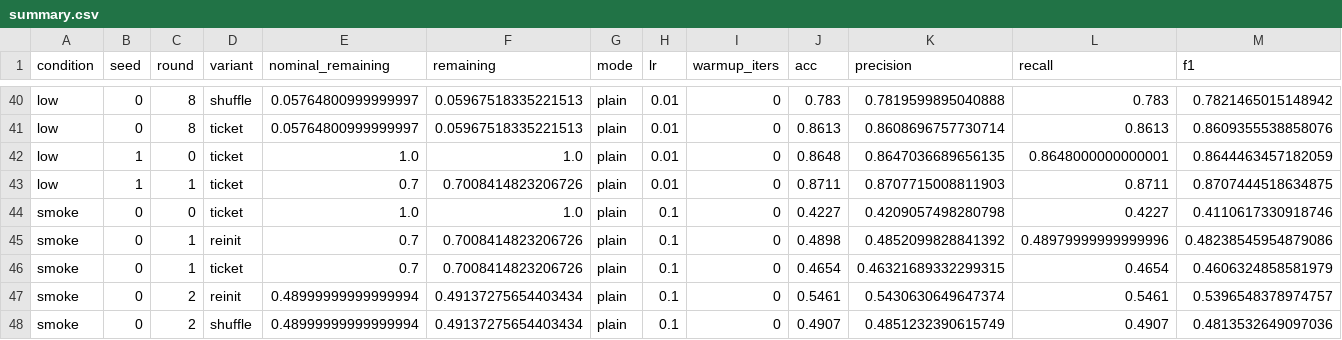
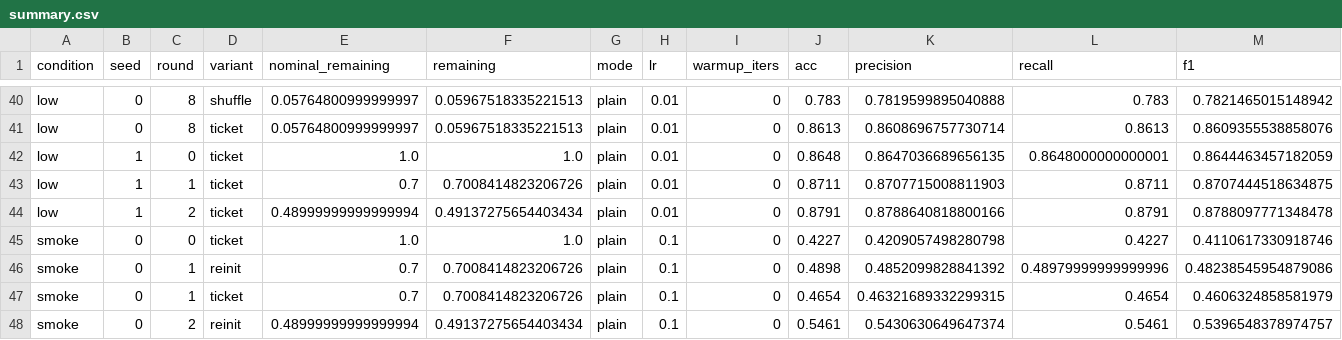
Before and after one commit to kneat2448/LTH-ML-final, a CSV file: results/summary.csv, drawn as a sheet; only a part is shown, gaps mark what is left out; the shorter side is filled out with more unchanged rows; rows hold the shown columns only; the diff names each change by its address in the sheet, - before the commit and + after, or states it on an @@ line.

```diff
--- a/results/summary.csv
+++ b/results/summary.csv
+row 44: low | 1 | 2 | ticket | 0.48999999999999994 | 0.49137275654403434 | plain | 0.01 | 0 | 0.8791 | 0.8788640818800166 | 0.8791 | 0.8788097771348478
```
Also changed, not shown: results/ticket_advantage.csv, 3 other files.
